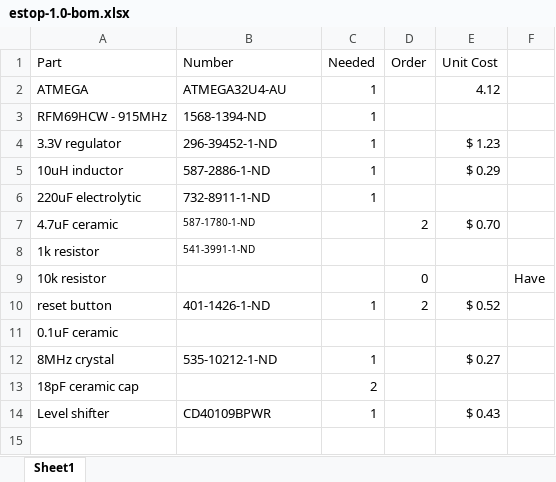
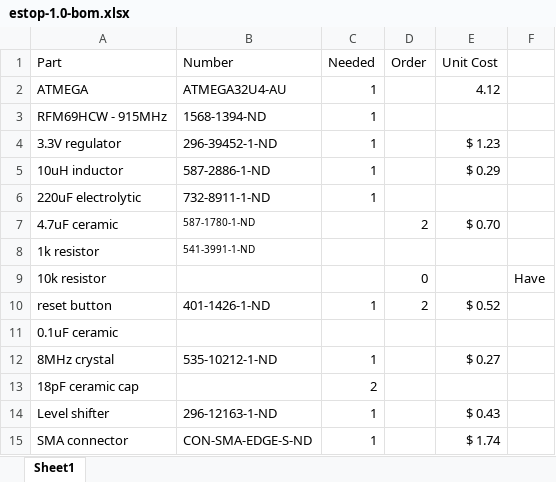
Before and after one commit to RoboJackets/roboracing-electrical, an Excel workbook: sedani/estop/estop-1.0-bom.xlsx, sheet Sheet1, drawn as a sheet; values as stored, in another font and other column widths than the file's, no borders; the diff names each change by its address in the sheet, - before the commit and + after, or states it on an @@ line.

Commit message:
made a SMA connector part

```diff
--- a/sedani/estop/estop-1.0-bom.xlsx (sheet Sheet1)
+++ b/sedani/estop/estop-1.0-bom.xlsx (sheet Sheet1)
-B14 (Number): CD40109BPWR
+B14 (Number): 296-12163-1-ND
+row 15: SMA connector | CON-SMA-EDGE-S-ND | 1 |  | $ 1.74
```
Also changed, not shown: 2 other files.
